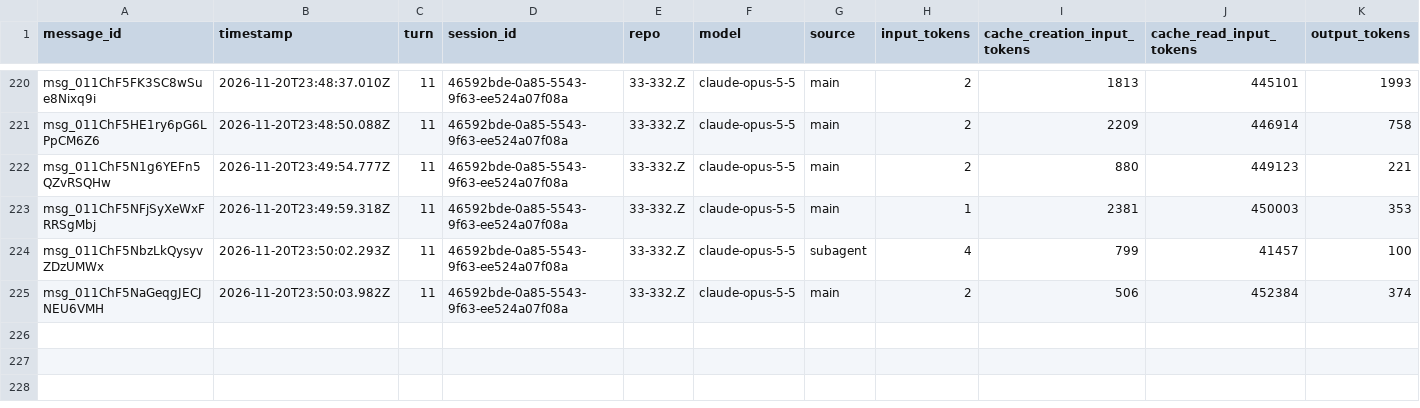
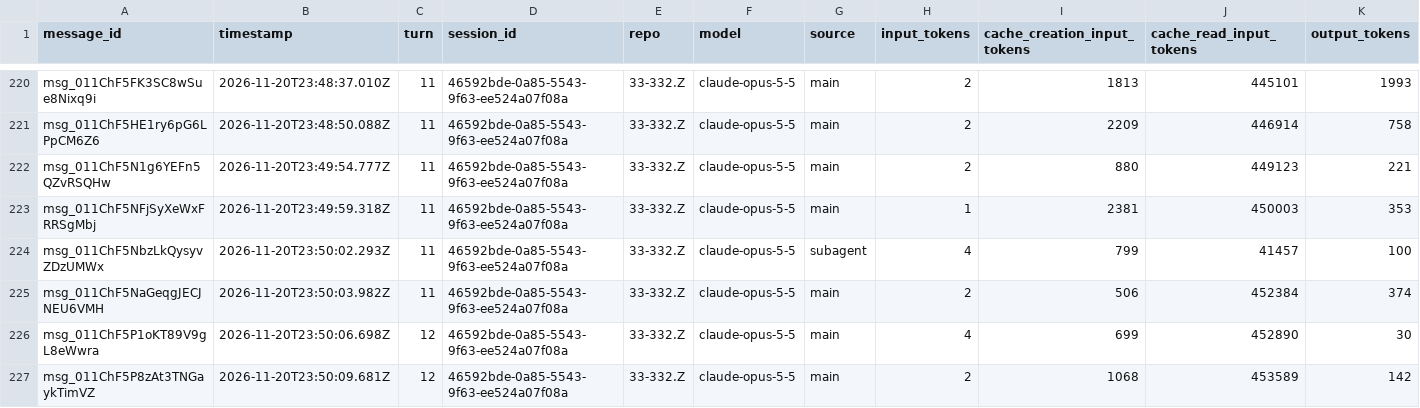
Before and after one commit to rhope-ops/314, a CSV file: sessions/46592bde-0a85-5543-9f63-ee524a07f08a.csv, drawn as a sheet; only a part is shown, gaps mark what is left out; the diff names each change by its address in the sheet, - before the commit and + after, or states it on an @@ line.

```diff
--- a/sessions/46592bde-0a85-5543-9f63-ee524a07f08a.csv
+++ b/sessions/46592bde-0a85-5543-9f63-ee524a07f08a.csv
+row 226: msg_011ChF5P1oKT89V9gL8eWwra | 2026-11-20T23:50:06.698Z | 12 | 46592bde-0a85-5543-9f63-ee524a07f08a | 33-332.Z | claude-opus-5-5 | main | 4 | 699 | 452890 | 30
+row 227: msg_011ChF5P8zAt3TNGaykTimVZ | 2026-11-20T23:50:09.681Z | 12 | 46592bde-0a85-5543-9f63-ee524a07f08a | 33-332.Z | claude-opus-5-5 | main | 2 | 1068 | 453589 | 142
```
